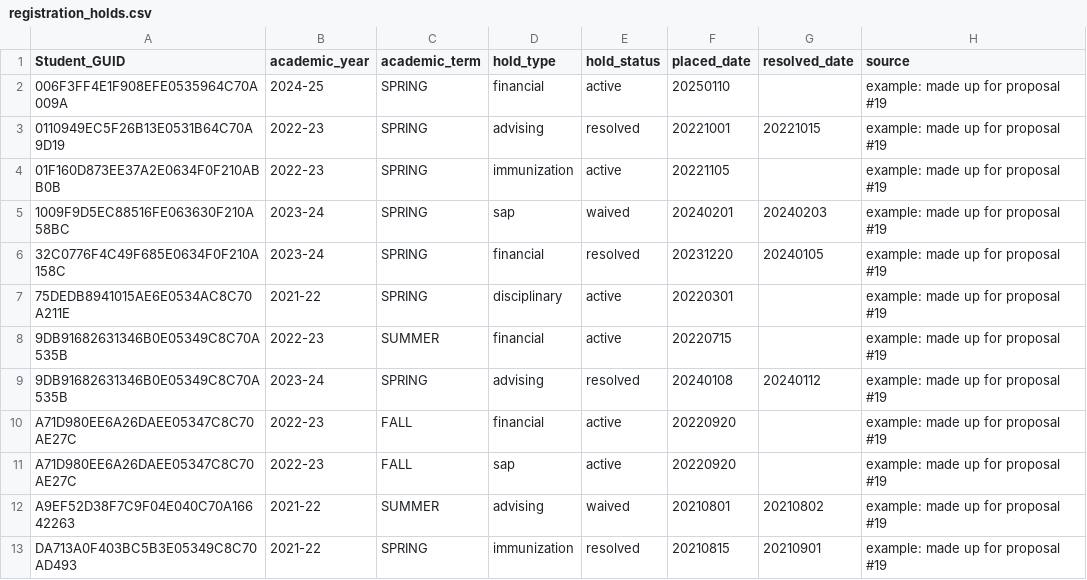
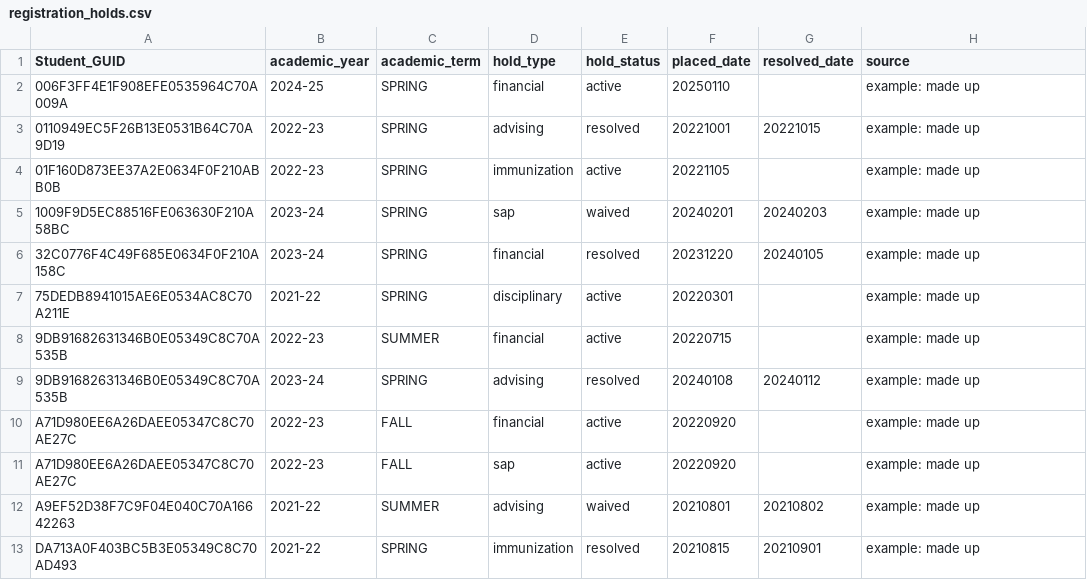
Before and after one commit to bwold001/pdp-datathon--uncf, a CSV file: normalized-data-model/sources/registration_holds/registration_holds.csv, drawn as a sheet.

```diff
--- a/normalized-data-model/sources/registration_holds/registration_holds.csv
+++ b/normalized-data-model/sources/registration_holds/registration_holds.csv
@@ -1,13 +1,13 @@
 Student_GUID,academic_year,academic_term,hold_type,hold_status,placed_date,resolved_date,source
-006F3FF4E1F908EFE0535964C70A009A,2024-25,SPRING,financial,active,20250110,,example: made up for proposal #19
-0110949EC5F26B13E0531B64C70A9D19,2022-23,SPRING,advising,resolved,20221001,20221015,example: made up for proposal #19
-01F160D873EE37A2E0634F0F210ABB0B,2022-23,SPRING,immunization,active,20221105,,example: made up for proposal #19
-1009F9D5EC88516FE063630F210A58BC,2023-24,SPRING,sap,waived,20240201,20240203,example: made up for proposal #19
-32C0776F4C49F685E0634F0F210A158C,2023-24,SPRING,financial,resolved,20231220,20240105,example: made up for proposal #19
-75DEDB8941015AE6E0534AC8C70A211E,2021-22,SPRING,disciplinary,active,20220301,,example: made up for proposal #19
-9DB91682631346B0E05349C8C70A535B,2022-23,SUMMER,financial,active,20220715,,example: made up for proposal #19
-9DB91682631346B0E05349C8C70A535B,2023-24,SPRING,advising,resolved,20240108,20240112,example: made up for proposal #19
-A71D980EE6A26DAEE05347C8C70AE27C,2022-23,FALL,financial,active,20220920,,example: made up for proposal #19
-A71D980EE6A26DAEE05347C8C70AE27C,2022-23,FALL,sap,active,20220920,,example: made up for proposal #19
-A9EF52D38F7C9F04E040C70A16642263,2021-22,SUMMER,advising,waived,20210801,20210802,example: made up for proposal #19
-DA713A0F403BC5B3E05349C8C70AD493,2021-22,SPRING,immunization,resolved,20210815,20210901,example: made up for proposal #19
+006F3FF4E1F908EFE0535964C70A009A,2024-25,SPRING,financial,active,20250110,,example: made up
+0110949EC5F26B13E0531B64C70A9D19,2022-23,SPRING,advising,resolved,20221001,20221015,example: made up
+01F160D873EE37A2E0634F0F210ABB0B,2022-23,SPRING,immunization,active,20221105,,example: made up
+1009F9D5EC88516FE063630F210A58BC,2023-24,SPRING,sap,waived,20240201,20240203,example: made up
+32C0776F4C49F685E0634F0F210A158C,2023-24,SPRING,financial,resolved,20231220,20240105,example: made up
+75DEDB8941015AE6E0534AC8C70A211E,2021-22,SPRING,disciplinary,active,20220301,,example: made up
+9DB91682631346B0E05349C8C70A535B,2022-23,SUMMER,financial,active,20220715,,example: made up
+9DB91682631346B0E05349C8C70A535B,2023-24,SPRING,advising,resolved,20240108,20240112,example: made up
+A71D980EE6A26DAEE05347C8C70AE27C,2022-23,FALL,financial,active,20220920,,example: made up
+A71D980EE6A26DAEE05347C8C70AE27C,2022-23,FALL,sap,active,20220920,,example: made up
+A9EF52D38F7C9F04E040C70A16642263,2021-22,SUMMER,advising,waived,20210801,20210802,example: made up
+DA713A0F403BC5B3E05349C8C70AD493,2021-22,SPRING,immunization,resolved,20210815,20210901,example: made up
```
Also changed, not shown: 43 other files.
